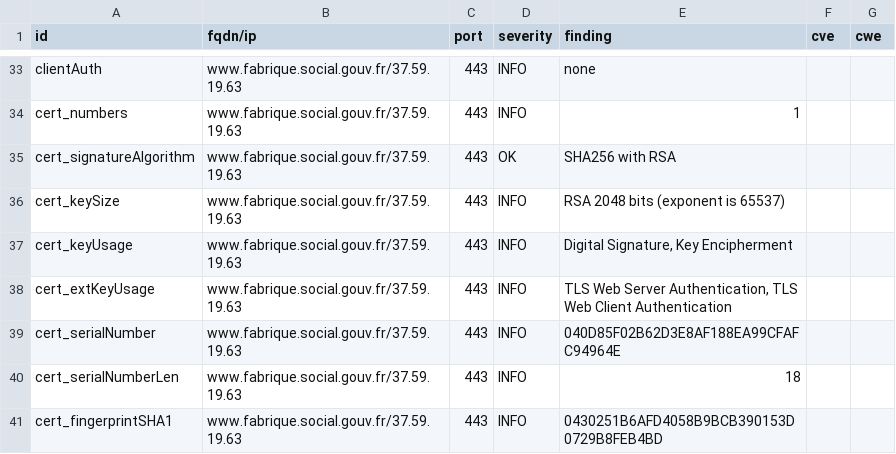
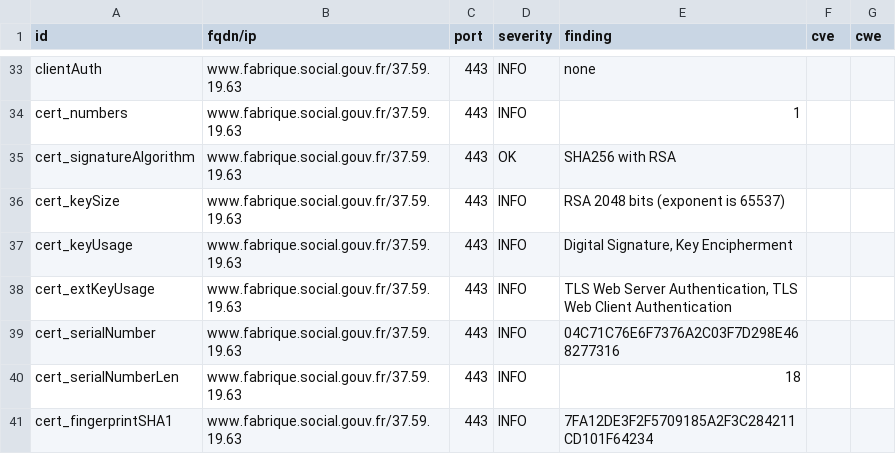
Before and after one commit to MariaSoto/dashdash, a CSV file: results/aHR0cHM6Ly93d3cuZmFicmlxdWUuc29jaWFsLmdvdXYuZnI=/testssl.csv, drawn as a sheet; only a part is shown, gaps mark what is left out; the diff covers the shown part only.

```diff
--- a/results/aHR0cHM6Ly93d3cuZmFicmlxdWUuc29jaWFsLmdvdXYuZnI=/testssl.csv
+++ b/results/aHR0cHM6Ly93d3cuZmFicmlxdWUuc29jaWFsLmdvdXYuZnI=/testssl.csv
@@ -38,4 +38,4 @@
 "cert_extKeyUsage","www.fabrique.social.gouv.fr/37.59.19.63","443","INFO","TLS Web Server Authentication, TLS Web Client Authentication","",""
-"cert_serialNumber","www.fabrique.social.gouv.fr/37.59.19.63","443","INFO","040D85F02B62D3E8AF188EA99CFAFC94964E","",""
+"cert_serialNumber","www.fabrique.social.gouv.fr/37.59.19.63","443","INFO","04C71C76E6F7376A2C03F7D298E468277316","",""
 "cert_serialNumberLen","www.fabrique.social.gouv.fr/37.59.19.63","443","INFO","18","",""
-"cert_fingerprintSHA1","www.fabrique.social.gouv.fr/37.59.19.63","443","INFO","0430251B6AFD4058B9BCB390153D0729B8FEB4BD","",""
+"cert_fingerprintSHA1","www.fabrique.social.gouv.fr/37.59.19.63","443","INFO","7FA12DE3F2F5709185A2F3C284211CD101F64234","",""
```
Also changed, not shown: 8 edited cells elsewhere in this file, 12 other files.
